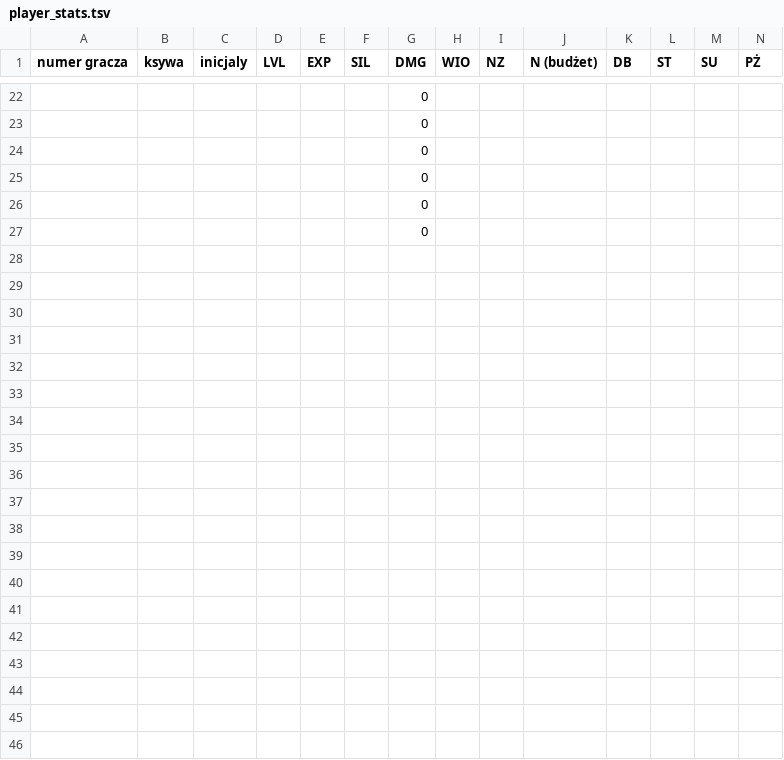
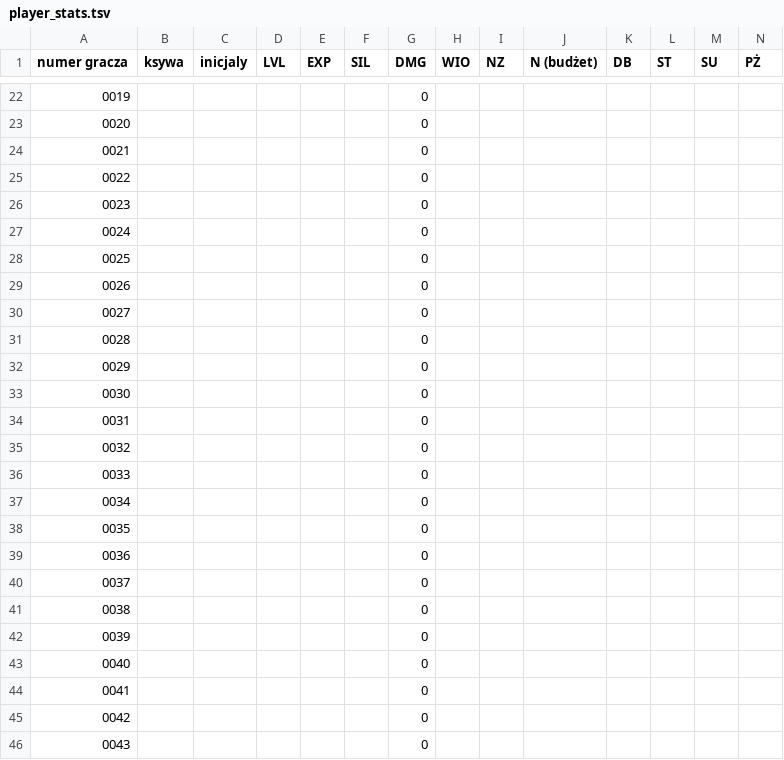
Before and after one commit to tqZK/harc_game, a TSV file: examples/player_stats.tsv, drawn as a sheet; only a part is shown, gaps mark what is left out; rows hold the shown columns only; the diff covers the shown part only; the diff names each change by its address in the sheet, - before the commit and + after, or states it on an @@ line.

Commit message:
Read and parse player's items

```diff
--- a/examples/player_stats.tsv
+++ b/examples/player_stats.tsv
@@ column A (numer gracza) renumbered between rows 8 and 27 @@
+row 28: 0025 |  |  |  |  |  | 0
+row 29: 0026 |  |  |  |  |  | 0
+row 30: 0027 |  |  |  |  |  | 0
+row 31: 0028 |  |  |  |  |  | 0
+row 32: 0029 |  |  |  |  |  | 0
+row 33: 0030 |  |  |  |  |  | 0
+row 34: 0031 |  |  |  |  |  | 0
+row 35: 0032 |  |  |  |  |  | 0
+row 36: 0033 |  |  |  |  |  | 0
+row 37: 0034 |  |  |  |  |  | 0
+row 38: 0035 |  |  |  |  |  | 0
+row 39: 0036 |  |  |  |  |  | 0
+row 40: 0037 |  |  |  |  |  | 0
+row 41: 0038 |  |  |  |  |  | 0
+row 42: 0039 |  |  |  |  |  | 0
+row 43: 0040 |  |  |  |  |  | 0
+row 44: 0041 |  |  |  |  |  | 0
+row 45: 0042 |  |  |  |  |  | 0
+row 46: 0043 |  |  |  |  |  | 0
```
Also changed, not shown: 57 added rows and 7 edited cells elsewhere in this file, 4 other files.
